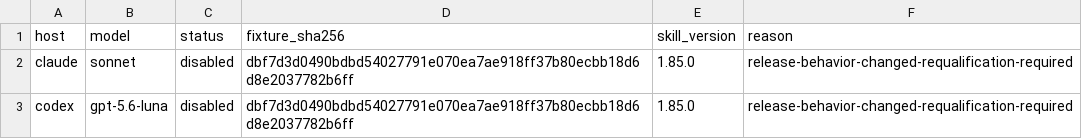
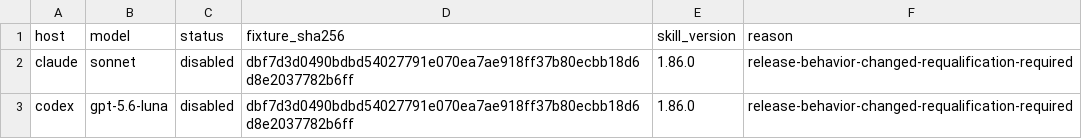
Before and after one commit to daniel-nelson/pln, a TSV file: evals/economy-qualification.tsv, drawn as a sheet.

```diff
--- a/evals/economy-qualification.tsv
+++ b/evals/economy-qualification.tsv
@@ -1,3 +1,3 @@
 host	model	status	fixture_sha256	skill_version	reason
-claude	sonnet	disabled	dbf7d3d0490bdbd54027791e070ea7ae918ff37b80ecbb18d6d8e2037782b6ff	1.85.0	release-behavior-changed-requalification-required
-codex	gpt-5.6-luna	disabled	dbf7d3d0490bdbd54027791e070ea7ae918ff37b80ecbb18d6d8e2037782b6ff	1.85.0	release-behavior-changed-requalification-required
+claude	sonnet	disabled	dbf7d3d0490bdbd54027791e070ea7ae918ff37b80ecbb18d6d8e2037782b6ff	1.86.0	release-behavior-changed-requalification-required
+codex	gpt-5.6-luna	disabled	dbf7d3d0490bdbd54027791e070ea7ae918ff37b80ecbb18d6d8e2037782b6ff	1.86.0	release-behavior-changed-requalification-required
```
Also changed, not shown: 7 other files.
